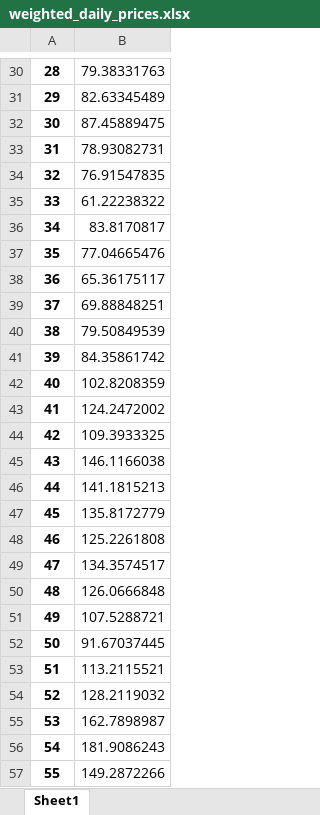
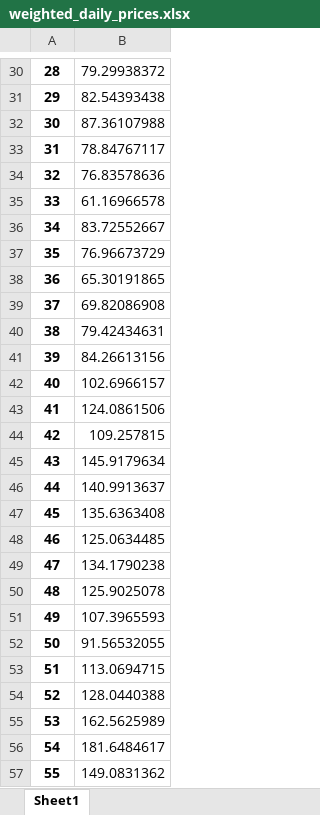
Before and after one commit to keremakdemir/ISONE_UCED, an Excel workbook: UCED/Validation_and_Price_Calculation/weighted_daily_prices.xlsx, sheet Sheet1, drawn as a sheet; only a part is shown, gaps mark what is left out; values as stored, in another font and other column widths than the file's, no borders; the diff covers the shown part only; the diff names each change by its address in the sheet, - before the commit and + after, or states it on an @@ line.

```diff
--- a/UCED/Validation_and_Price_Calculation/weighted_daily_prices.xlsx (sheet Sheet1)
+++ b/UCED/Validation_and_Price_Calculation/weighted_daily_prices.xlsx (sheet Sheet1)
-B30: 79.38331763
+B30: 79.29938372
-B31: 82.63345489
+B31: 82.54393438
-B32: 87.45889475
+B32: 87.36107988
-B33: 78.93082731
+B33: 78.84767117
-B34: 76.91547835
+B34: 76.83578636
-B35: 61.22238322
+B35: 61.16966578
-B36: 83.8170817
+B36: 83.72552667
-B37: 77.04665476
+B37: 76.96673729
-B38: 65.36175117
+B38: 65.30191865
-B39: 69.88848251
+B39: 69.82086908
-B40: 79.50849539
+B40: 79.42434631
-B41: 84.35861742
+B41: 84.26613156
-B42: 102.8208359
+B42: 102.6966157
-B43: 124.2472002
+B43: 124.0861506
-B44: 109.3933325
+B44: 109.257815
-B45: 146.1166038
+B45: 145.9179634
-B46: 141.1815213
+B46: 140.9913637
-B47: 135.8172779
+B47: 135.6363408
-B48: 125.2261808
+B48: 125.0634485
-B49: 134.3574517
+B49: 134.1790238
-B50: 126.0666848
+B50: 125.9025078
-B51: 107.5288721
+B51: 107.3965593
-B52: 91.67037445
+B52: 91.56532055
-B53: 113.2115521
+B53: 113.0694715
-B54: 128.2119032
+B54: 128.0440388
-B55: 162.7898987
+B55: 162.5625989
-B56: 181.9086243
+B56: 181.6484617
-B57: 149.2872266
+B57: 149.0831362
```
Also changed, not shown: 1067 edited cells elsewhere in this sheet, UCED/Validation_and_Price_Calculation/validation_prices.xlsx, UCED/Validation_and_Price_Calculation/weighted_hourly_prices.xlsx, 3 other files.
